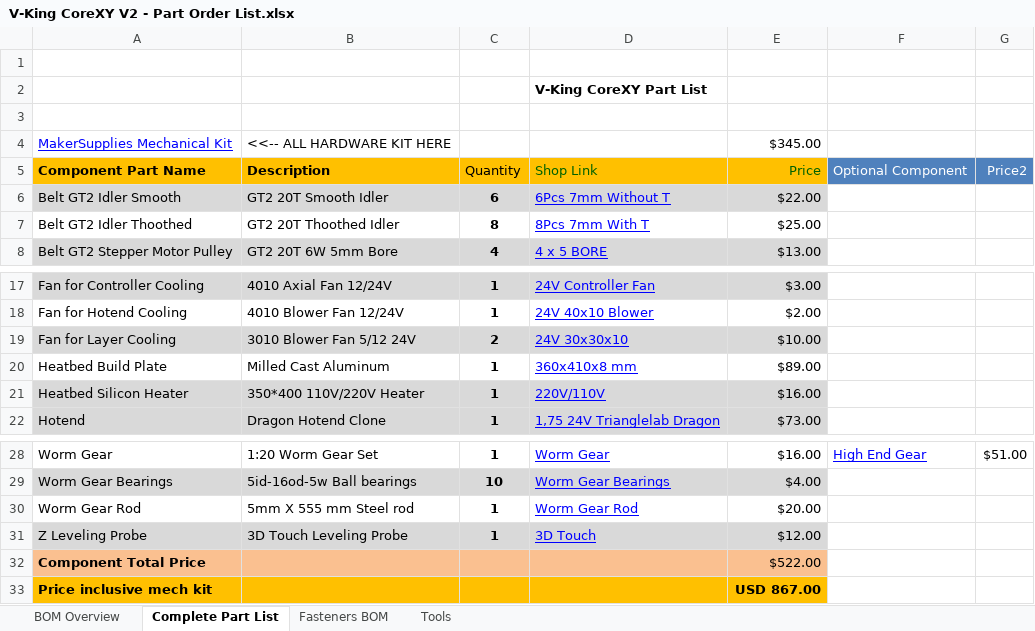
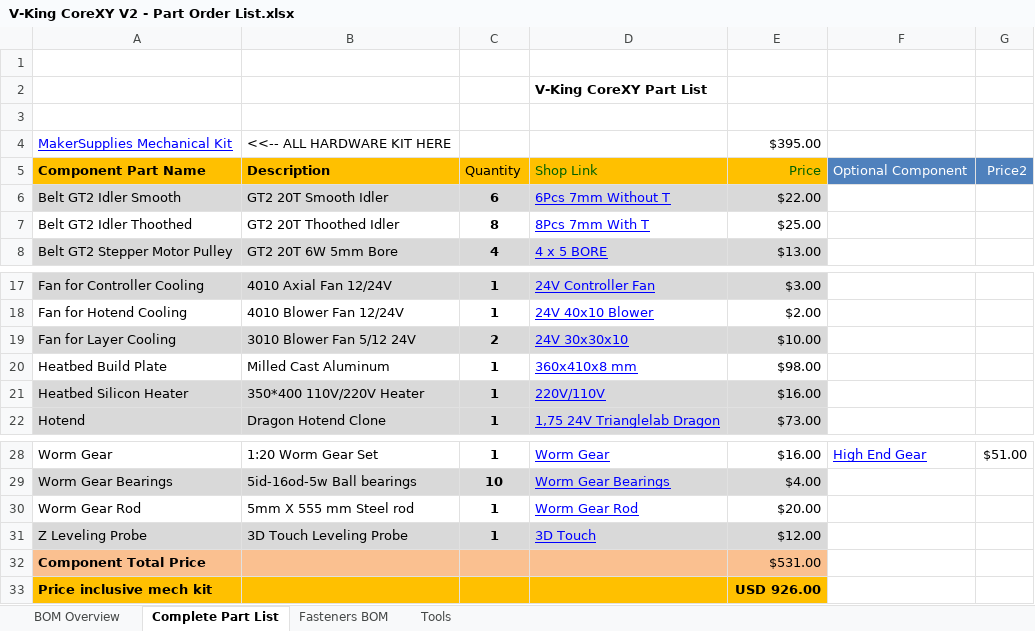
Before and after one commit to RoyBerntsenDesign/V-King-CoreXY, an Excel workbook: Document Library/Bill Of Materials/V-King CoreXY V2 - Part Order List.xlsx, sheet Complete Part List, drawn as a sheet; only a part is shown, gaps mark what is left out; values as stored, in another font and other column widths than the file's, no borders; charts and pictures not drawn; the diff names each change by its address in the sheet, - before the commit and + after, or states it on an @@ line.

Commit message:
Update V-King CoreXY V2 - Part Order List.xlsx

```diff
--- a/Document Library/Bill Of Materials/V-King CoreXY V2 - Part Order List.xlsx (sheet Complete Part List)
+++ b/Document Library/Bill Of Materials/V-King CoreXY V2 - Part Order List.xlsx (sheet Complete Part List)
-E4: $345.00
+E4: $395.00
-E20: $89.00
+E20: $98.00
-E32: $522.00
+E32: $531.00
-E33: USD 867.00
+E33: USD 926.00
```
Also changed, not shown: sheet BOM Overview.
